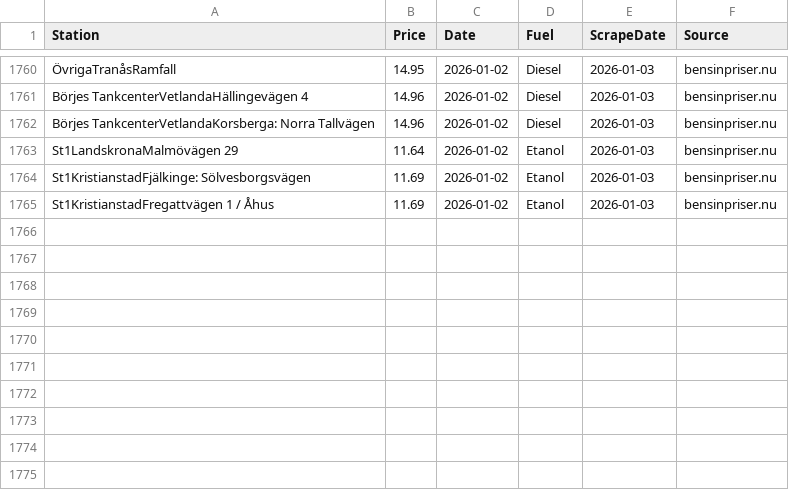
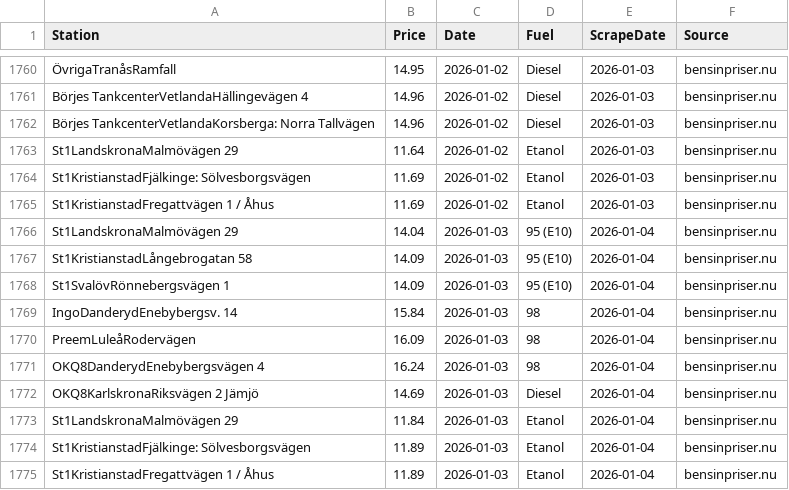
Before and after one commit to FastAndFunky/gaspricescraper, a CSV file: bensinpriser_prices.csv, drawn as a sheet; only a part is shown, gaps mark what is left out.

```diff
--- a/bensinpriser_prices.csv
+++ b/bensinpriser_prices.csv
@@ -1765 +1765,11 @@ St1KristianstadFjälkinge: Sölvesborgsvägen,11.69,2026-01-02,Etanol,2026-01-03
 St1KristianstadFregattvägen 1 / Åhus,11.69,2026-01-02,Etanol,2026-01-03,bensinpriser.nu
+St1LandskronaMalmövägen 29,14.04,2026-01-03,95 (E10),2026-01-04,bensinpriser.nu
+St1KristianstadLångebrogatan 58,14.09,2026-01-03,95 (E10),2026-01-04,bensinpriser.nu
+St1SvalövRönnebergsvägen 1,14.09,2026-01-03,95 (E10),2026-01-04,bensinpriser.nu
+IngoDanderydEnebybergsv. 14,15.84,2026-01-03,98,2026-01-04,bensinpriser.nu
+PreemLuleåRodervägen,16.09,2026-01-03,98,2026-01-04,bensinpriser.nu
+OKQ8DanderydEnebybergsvägen 4,16.24,2026-01-03,98,2026-01-04,bensinpriser.nu
+OKQ8KarlskronaRiksvägen 2 Jämjö,14.69,2026-01-03,Diesel,2026-01-04,bensinpriser.nu
+St1LandskronaMalmövägen 29,11.84,2026-01-03,Etanol,2026-01-04,bensinpriser.nu
+St1KristianstadFjälkinge: Sölvesborgsvägen,11.89,2026-01-03,Etanol,2026-01-04,bensinpriser.nu
+St1KristianstadFregattvägen 1 / Åhus,11.89,2026-01-03,Etanol,2026-01-04,bensinpriser.nu
```
Also changed, not shown: bensinstation_prices.csv.
